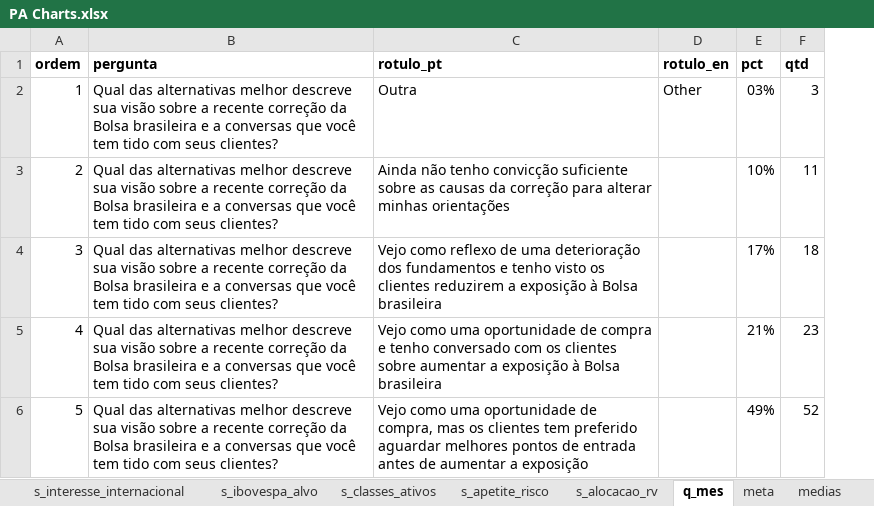
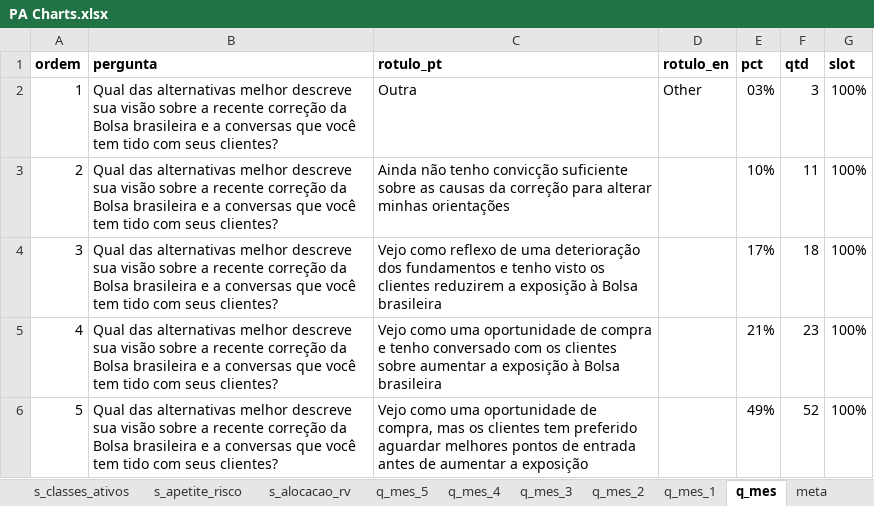
Before and after one commit to CaioLSouza/datasets, an Excel workbook: pesquisa_assessores_v3/PA Charts.xlsx, sheet q_mes, drawn as a sheet; values as stored, in another font and other column widths than the file's, no borders; table styles not drawn; the diff names each change by its address in the sheet, - before the commit and + after, or states it on an @@ line.

```diff
--- a/pesquisa_assessores_v3/PA Charts.xlsx (sheet q_mes)
+++ b/pesquisa_assessores_v3/PA Charts.xlsx (sheet q_mes)
+sheet tab: q_mes_5
+sheet tab: q_mes_4
+sheet tab: q_mes_3
+sheet tab: q_mes_2
+sheet tab: q_mes_1
+column G (slot), rows 2-6: all 100%
```
Also changed, not shown: 3 other files.
